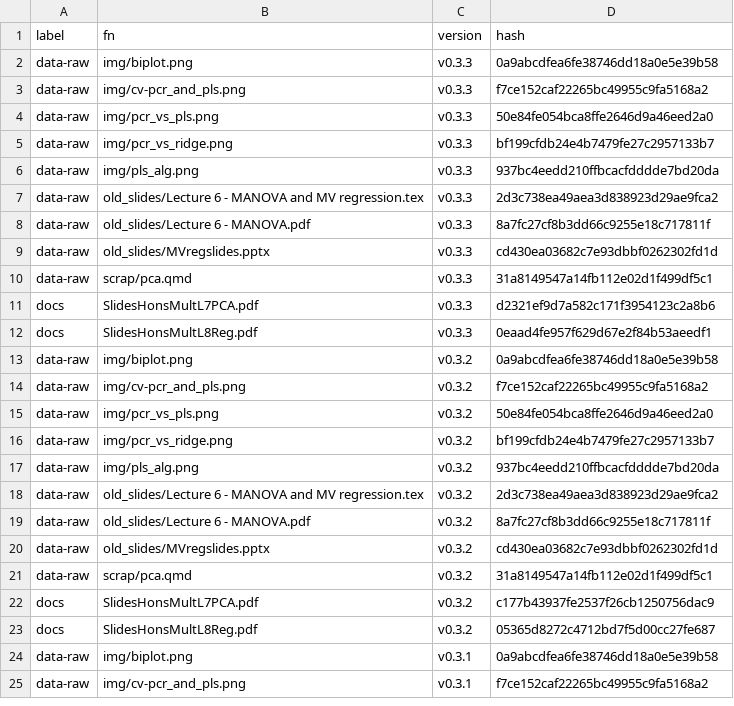
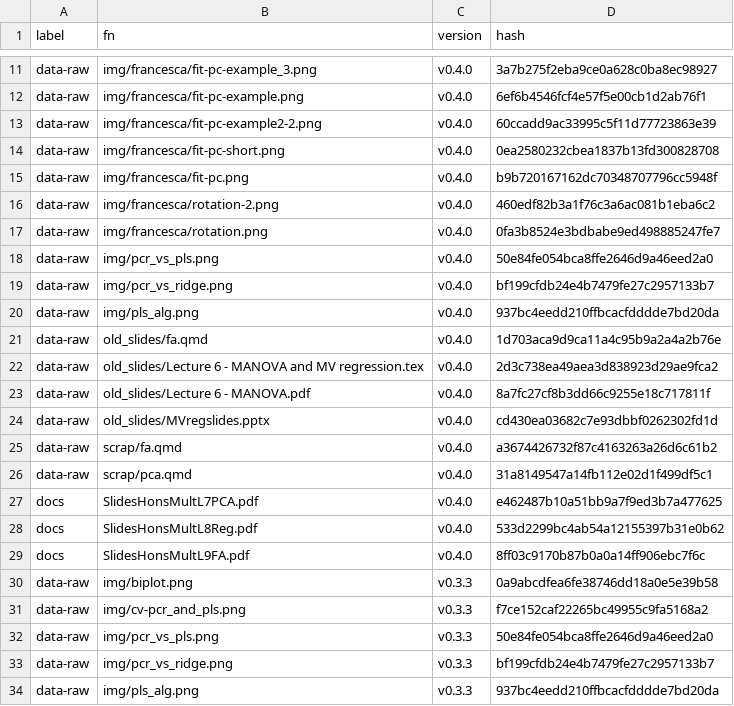
Before and after one commit to MiguelRodo/Slides23RodoHonsMult, a CSV file: manifest.csv, drawn as a sheet; only a part is shown, gaps mark what is left out; the shorter side is filled out with more unchanged rows; the diff covers the shown part only; the diff names each change by its address in the sheet, - before the commit and + after, or states it on an @@ line.

Commit message:
Add factor analysis slides

```diff
--- a/manifest.csv
+++ b/manifest.csv
+row 11: data-raw | img/francesca/fit-pc-example_3.png | v0.4.0 | 3a7b275f2eba9ce0a628c0ba8ec98927
+row 12: data-raw | img/francesca/fit-pc-example.png | v0.4.0 | 6ef6b4546fcf4e57f5e00cb1d2ab76f1
+row 13: data-raw | img/francesca/fit-pc-example2-2.png | v0.4.0 | 60ccadd9ac33995c5f11d77723863e39
+row 14: data-raw | img/francesca/fit-pc-short.png | v0.4.0 | 0ea2580232cbea1837b13fd300828708
+row 15: data-raw | img/francesca/fit-pc.png | v0.4.0 | b9b720167162dc70348707796cc5948f
+row 16: data-raw | img/francesca/rotation-2.png | v0.4.0 | 460edf82b3a1f76c3a6ac081b1eba6c2
+row 17: data-raw | img/francesca/rotation.png | v0.4.0 | 0fa3b8524e3bdbabe9ed498885247fe7
+row 18: data-raw | img/pcr_vs_pls.png | v0.4.0 | 50e84fe054bca8ffe2646d9a46eed2a0
+row 19: data-raw | img/pcr_vs_ridge.png | v0.4.0 | bf199cfdb24e4b7479fe27c2957133b7
+row 20: data-raw | img/pls_alg.png | v0.4.0 | 937bc4eedd210ffbcacfdddde7bd20da
+row 21: data-raw | old_slides/fa.qmd | v0.4.0 | 1d703aca9d9ca11a4c95b9a2a4a2b76e
+row 22: data-raw | old_slides/Lecture 6 - MANOVA and MV regression.tex | v0.4.0 | 2d3c738ea49aea3d838923d29ae9fca2
+row 23: data-raw | old_slides/Lecture 6 - MANOVA.pdf | v0.4.0 | 8a7fc27cf8b3dd66c9255e18c717811f
+row 24: data-raw | old_slides/MVregslides.pptx | v0.4.0 | cd430ea03682c7e93dbbf0262302fd1d
+row 25: data-raw | scrap/fa.qmd | v0.4.0 | a3674426732f87c4163263a26d6c61b2
+row 26: data-raw | scrap/pca.qmd | v0.4.0 | 31a8149547a14fb112e02d1f499df5c1
+row 27: docs | SlidesHonsMultL7PCA.pdf | v0.4.0 | e462487b10a51bb9a7f9ed3b7a477625
+row 28: docs | SlidesHonsMultL8Reg.pdf | v0.4.0 | 533d2299bc4ab54a12155397b31e0b62
+row 29: docs | SlidesHonsMultL9FA.pdf | v0.4.0 | 8ff03c9170b87b0a0a14ff906ebc7f6c
```
Also changed, not shown: 9 added rows elsewhere in this file, 2 other files.
